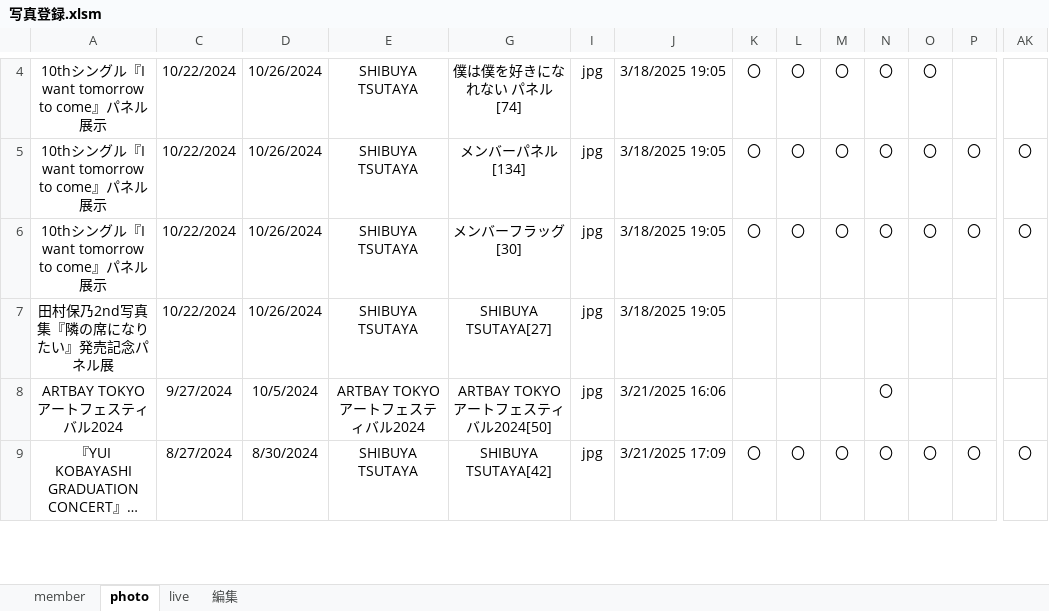
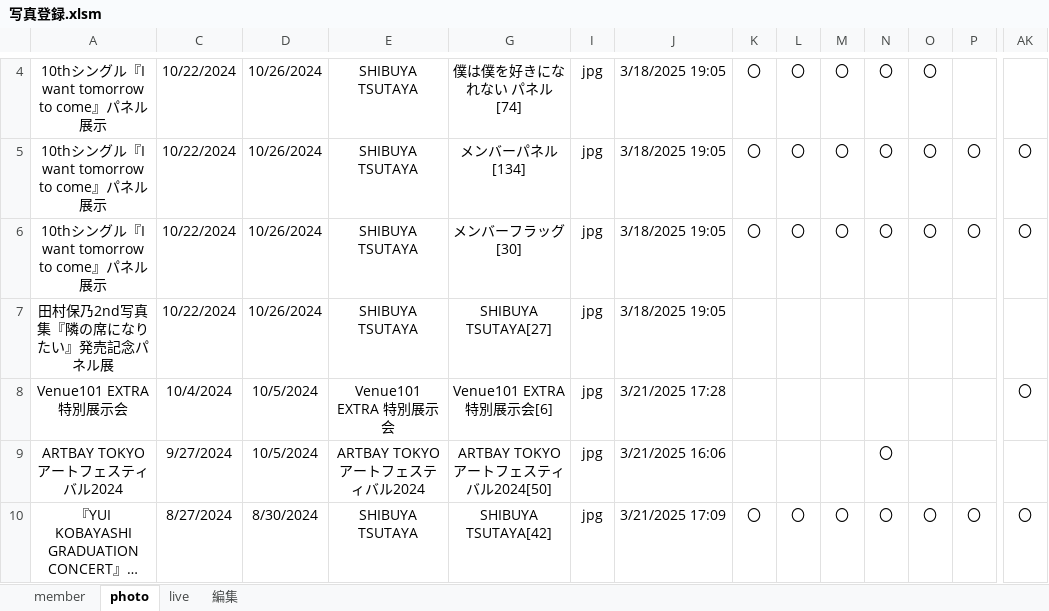
Before and after one commit to Sinosauropteryx-prima/sakurazaka46, an Excel workbook: subpages/photo/写真登録.xlsm, sheet photo, drawn as a sheet; only a part is shown, gaps mark what is left out; long unchanged cells end in …; values as stored, in another font and other column widths than the file's, no borders; charts and pictures and conditional formats not drawn; rows hold the shown columns only; the diff names each change by its address in the sheet, - before the commit and + after, or states it on an @@ line.

Commit message:
venue 追加

```diff
--- a/subpages/photo/写真登録.xlsm (sheet photo)
+++ b/subpages/photo/写真登録.xlsm (sheet photo)
+row 8: Venue101 EXTRA 特別展示会 | 10/4/2024 | 10/5/2024 | Venue101 EXTRA 特別展示会 | Venue101 EXTRA 特別展示会[6] | jpg | 3/21/2025 17:28 |  |  |  |  |  |  | 〇
```
Also changed, not shown: hidden cells, 6 other files.
